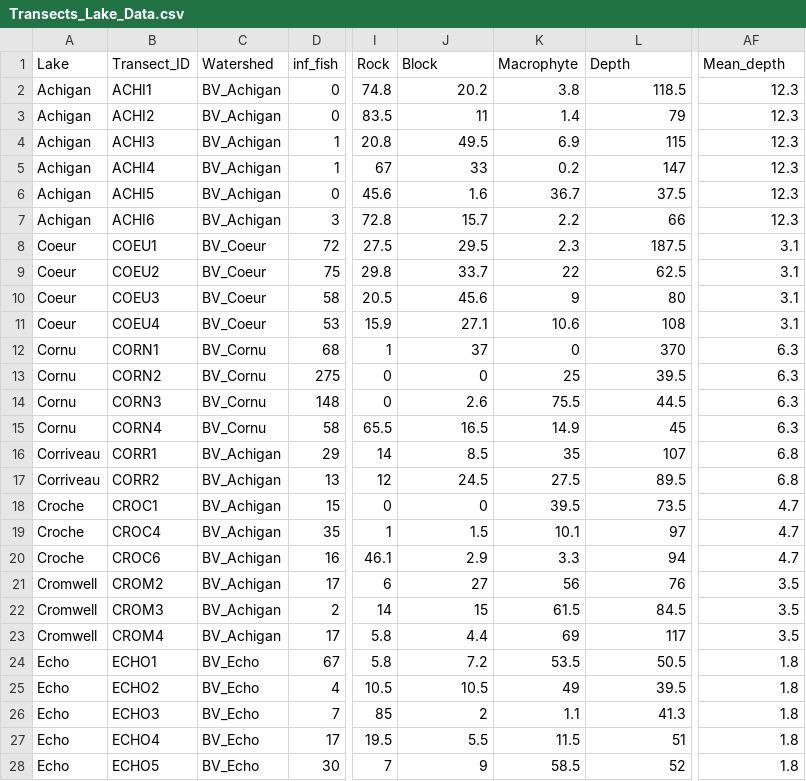
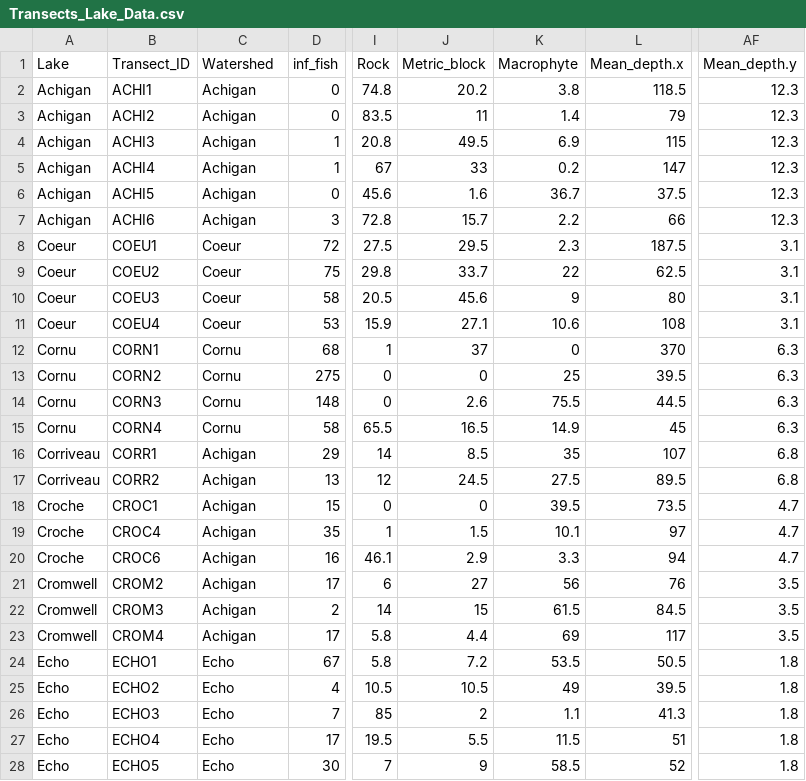
Before and after one commit to julianechat/ParaSpace, a CSV file: output/Transects_Lake_Data.csv, drawn as a sheet; only a part is shown, gaps mark what is left out; the diff covers the shown part only; the diff names each change by its address in the sheet, - before the commit and + after, or states it on an @@ line.

```diff
--- a/output/Transects_Lake_Data.csv
+++ b/output/Transects_Lake_Data.csv
-J1: Block
+J1: Metric_block
-L1: Depth
+L1: Mean_depth.x
-AF1: Mean_depth
+AF1: Mean_depth.y
-C2:C7 (Watershed): BV_Achigan
+C2:C7 (Watershed): Achigan
-C8:C11 (Watershed): BV_Coeur
+C8:C11 (Watershed): Coeur
-C12:C15 (Watershed): BV_Cornu
+C12:C15 (Watershed): Cornu
-C16:C23 (Watershed): BV_Achigan
+C16:C23 (Watershed): Achigan
-C24:C28 (Watershed): BV_Echo
+C24:C28 (Watershed): Echo
```
Also changed, not shown: 12 edited cells elsewhere in this file, 38 other files.
